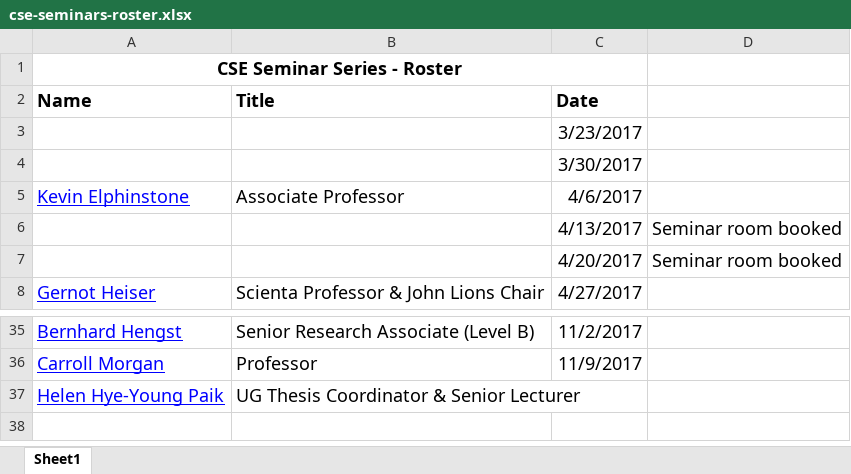
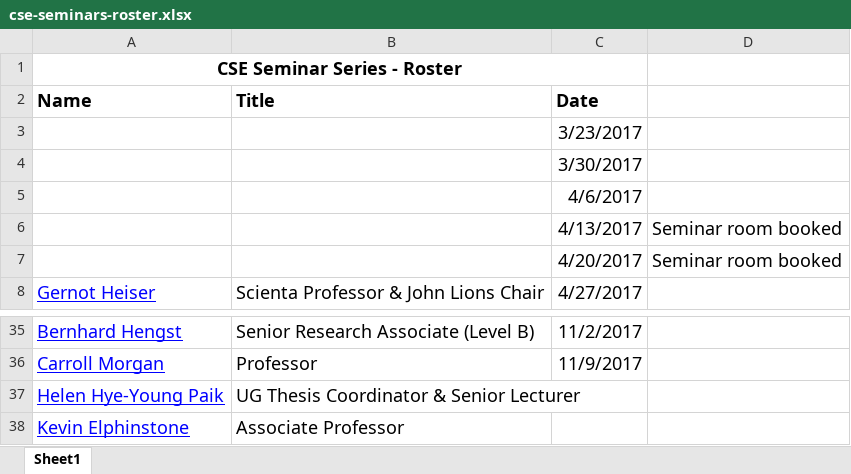
Before and after one commit to w-tingting/ebonilla.github.io, an Excel workbook: cse-seminars/cse-seminars-roster.xlsx, sheet Sheet1, drawn as a sheet; only a part is shown, gaps mark what is left out; values as stored, in another font and other column widths than the file's, no borders; removed rows and columns are numbered as before the commit, all else as after; the diff names each change by its address in the sheet, - before the commit and + after, or states it on an @@ line.

Commit message:
cse seminars

```diff
--- a/cse-seminars/cse-seminars-roster.xlsx (sheet Sheet1)
+++ b/cse-seminars/cse-seminars-roster.xlsx (sheet Sheet1)
-row 5: Kevin Elphinstone | Associate Professor | 4/6/2017
+row 5:  |  | 4/6/2017
+row 38: Kevin Elphinstone | Associate Professor
```
Also changed, not shown: 1 other file.
